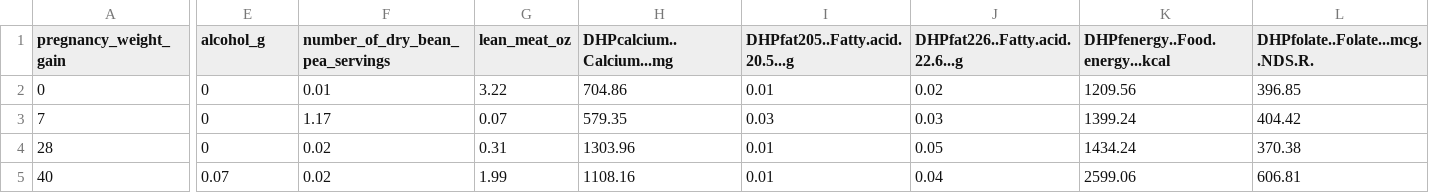
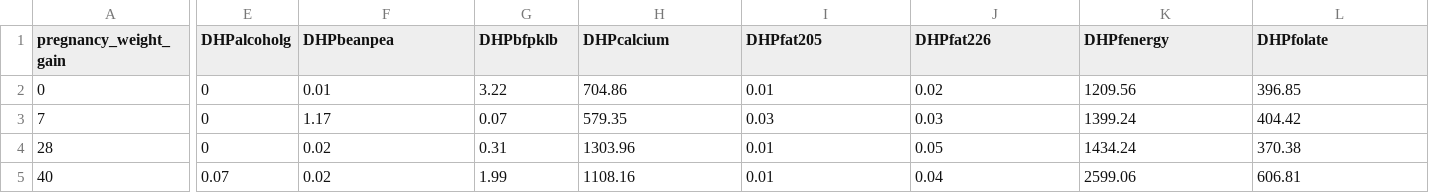
Before and after one commit to samsimon12/pregnancy-weight-gain-final-project, a CSV file: data/clean/pdiet_test.csv, drawn as a sheet; only a part is shown, gaps mark what is left out; the diff covers the shown part only; the diff names each change by its address in the sheet, - before the commit and + after, or states it on an @@ line.

```diff
--- a/data/clean/pdiet_test.csv
+++ b/data/clean/pdiet_test.csv
-E1: alcohol_g
+E1: DHPalcoholg
-F1: number_of_dry_bean_pea_servings
+F1: DHPbeanpea
-G1: lean_meat_oz
+G1: DHPbfpklb
-H1: DHPcalcium..Calcium...mg
+H1: DHPcalcium
-I1: DHPfat205..Fatty.acid.20.5...g
+I1: DHPfat205
-J1: DHPfat226..Fatty.acid.22.6...g
+J1: DHPfat226
-K1: DHPfenergy..Food.energy...kcal
+K1: DHPfenergy
-L1: DHPfolate..Folate...mcg..NDS.R.
+L1: DHPfolate
```
Also changed, not shown: 20 edited cells elsewhere in this file, 4 other files.
